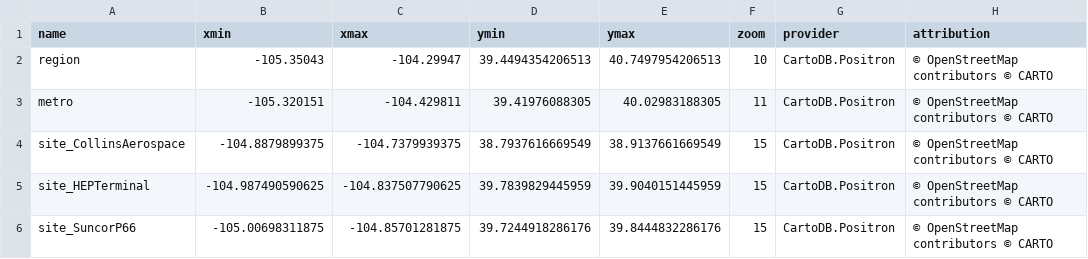
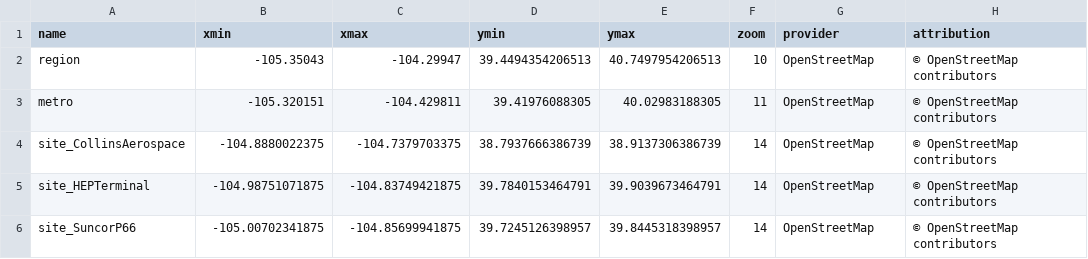
Before and after one commit to pdez90/methane_AMMBEC, a CSV file: shiny/data/basemap_extents.csv, drawn as a sheet.

Commit message:
Basemaps from OpenStreetMap (CARTO now watermarks); receptor and facility labels on the STILT and CDPHE maps

```diff
--- a/shiny/data/basemap_extents.csv
+++ b/shiny/data/basemap_extents.csv
@@ -1,6 +1,6 @@
 "name","xmin","xmax","ymin","ymax","zoom","provider","attribution"
-"region",-105.35043,-104.29947,39.4494354206513,40.7497954206513,10,"CartoDB.Positron","© OpenStreetMap contributors © CARTO"
-"metro",-105.320151,-104.429811,39.41976088305,40.02983188305,11,"CartoDB.Positron","© OpenStreetMap contributors © CARTO"
-"site_CollinsAerospace",-104.8879899375,-104.7379939375,38.7937616669549,38.9137661669549,15,"CartoDB.Positron","© OpenStreetMap contributors © CARTO"
-"site_HEPTerminal",-104.987490590625,-104.837507790625,39.7839829445959,39.9040151445959,15,"CartoDB.Positron","© OpenStreetMap contributors © CARTO"
-"site_SuncorP66",-105.00698311875,-104.85701281875,39.7244918286176,39.8444832286176,15,"CartoDB.Positron","© OpenStreetMap contributors © CARTO"
+"region",-105.35043,-104.29947,39.4494354206513,40.7497954206513,10,"OpenStreetMap","© OpenStreetMap contributors"
+"metro",-105.320151,-104.429811,39.41976088305,40.02983188305,11,"OpenStreetMap","© OpenStreetMap contributors"
+"site_CollinsAerospace",-104.8880022375,-104.7379703375,38.7937666386739,38.9137306386739,14,"OpenStreetMap","© OpenStreetMap contributors"
+"site_HEPTerminal",-104.98751071875,-104.83749421875,39.7840153464791,39.9039673464791,14,"OpenStreetMap","© OpenStreetMap contributors"
+"site_SuncorP66",-105.00702341875,-104.85699941875,39.7245126398957,39.8445318398957,14,"OpenStreetMap","© OpenStreetMap contributors"
```
Also changed, not shown: 16 other files.
